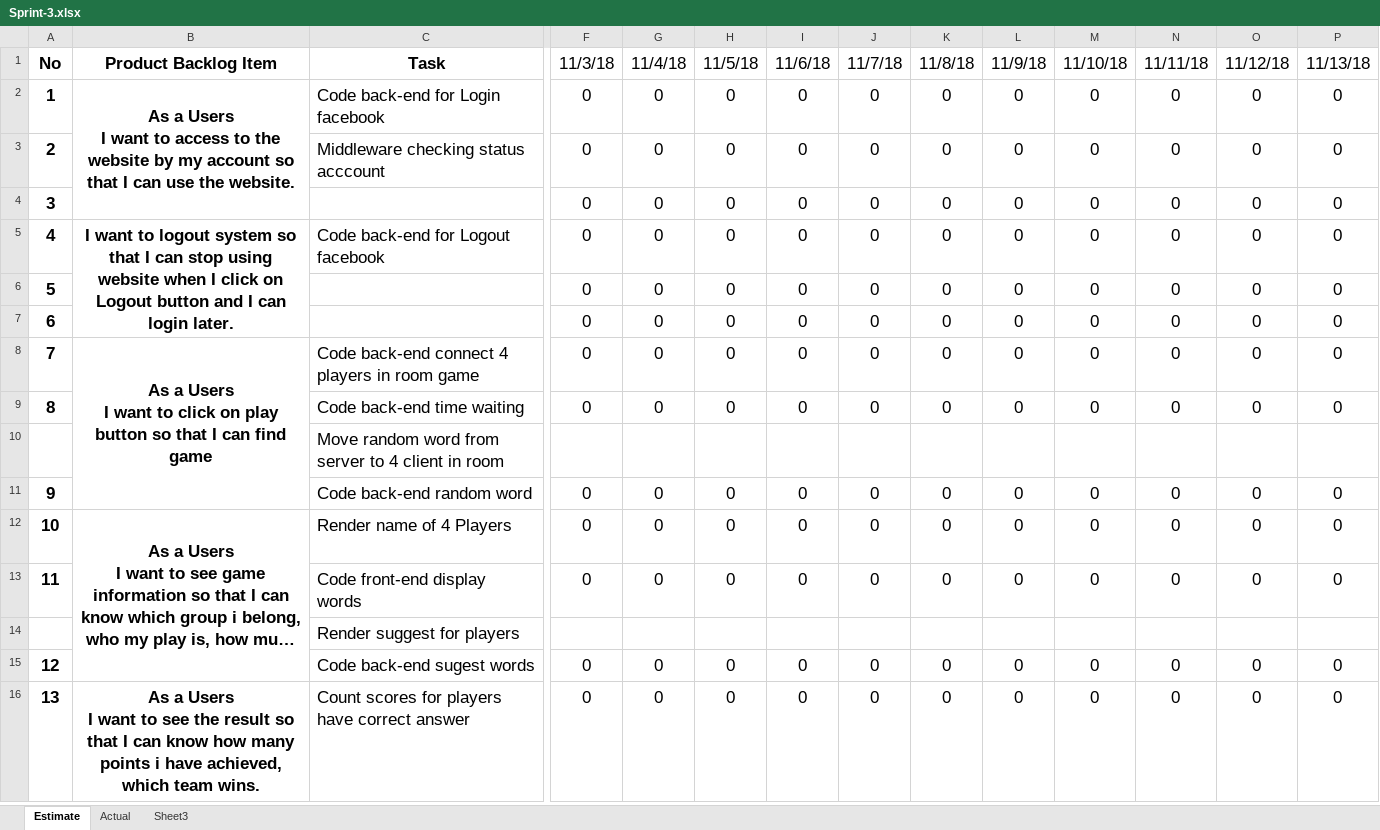
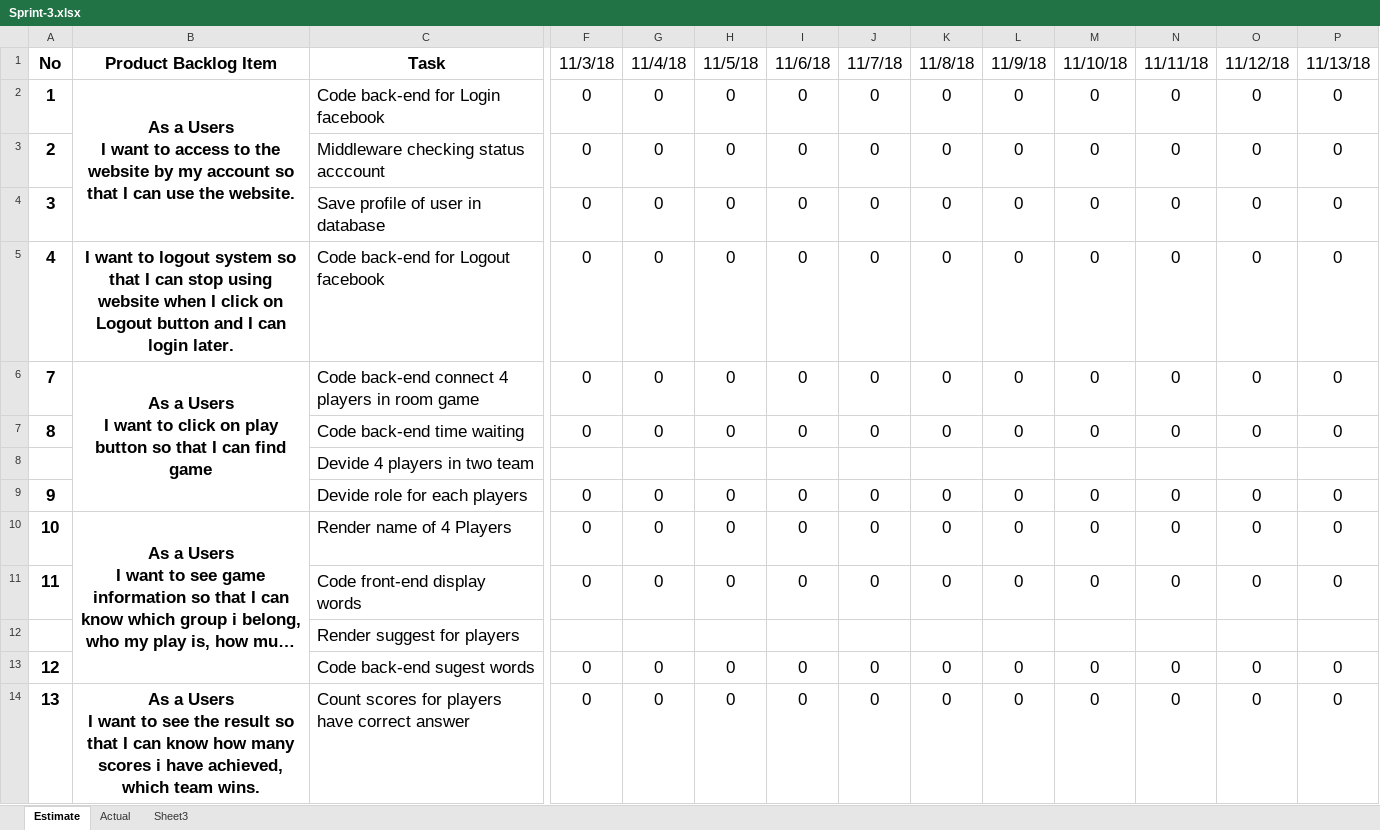
Before and after one commit to nghiatran1997/Capstone1, an Excel workbook: 7.Print-Backlog/Sprint-3.xlsx, sheet Estimate, drawn as a sheet; only a part is shown, gaps mark what is left out; long unchanged cells end in …; values as stored, in another font and other column widths than the file's, no borders; removed rows and columns are numbered as before the commit, all else as after; rows hold the shown columns only; the diff covers the shown part only; the diff names each change by its address in the sheet, - before the commit and + after, or states it on an @@ line.

Commit message:
update sprint 3

```diff
--- a/7.Print-Backlog/Sprint-3.xlsx (sheet Estimate)
+++ b/7.Print-Backlog/Sprint-3.xlsx (sheet Estimate)
-C4: (empty)
+C4: Save profile of user in database
-B5:B7 merged
-row 6: 5 |  |  | 0 | 0 | 0 | 0 | 0 | 0 | 0 | 0 | 0 | 0 | 0
-row 7: 6 |  |  | 0 | 0 | 0 | 0 | 0 | 0 | 0 | 0 | 0 | 0 | 0
-C8: Move random word from server to 4 client in room
+C8: Devide 4 players in two team
-C9: Code back-end random word
+C9: Devide role for each players
-B14: …how many points i have…
+B14: …how many scores i have…
```
Also changed, not shown: 2 added rows and 7 edited cells elsewhere in this sheet, charts or pictures.
